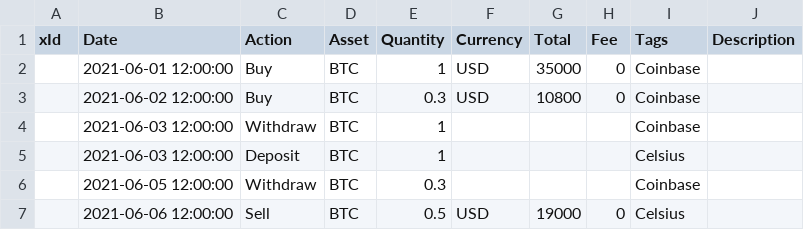
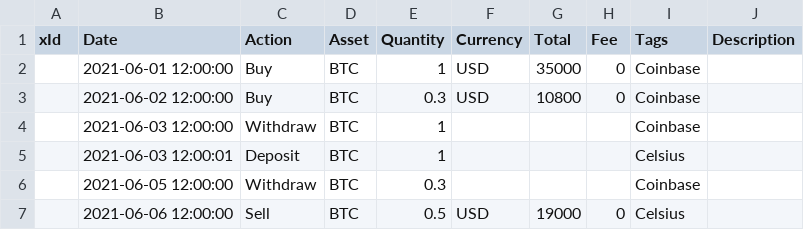
Before and after one commit to CoinTrailApp/CoinTrailApp, a CSV file: assets/whitepaper-sample.csv, drawn as a sheet.

Commit message:
Update whitepaper-sample.csv

```diff
--- a/assets/whitepaper-sample.csv
+++ b/assets/whitepaper-sample.csv
@@ -4,3 +4,3 @@
 ,2021-06-03 12:00:00,Withdraw,BTC,1,,,,Coinbase,
-,2021-06-03 12:00:00,Deposit,BTC,1,,,,Celsius,
+,2021-06-03 12:00:01,Deposit,BTC,1,,,,Celsius,
 ,2021-06-05 12:00:00,Withdraw,BTC,0.3,,,,Coinbase,
```
